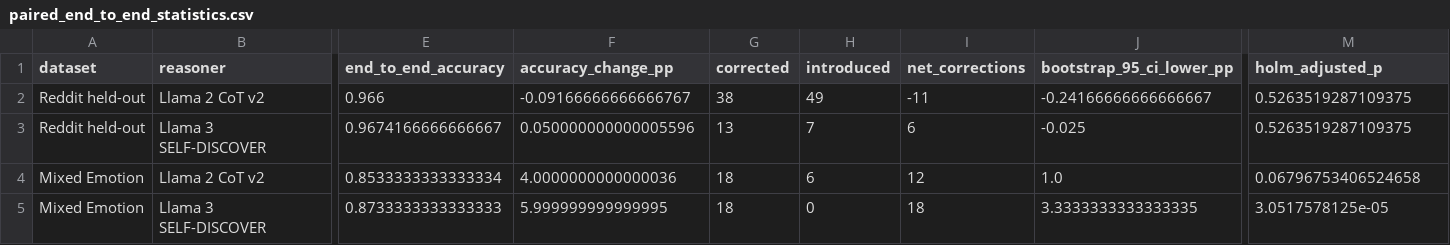
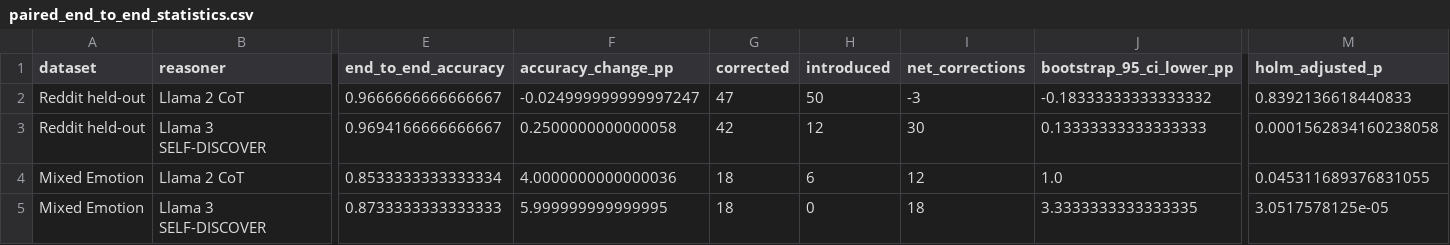
Before and after one commit to WoojinPark-Jay/confidence-guided-llm-reasoning-depression-risk-emotion, a CSV file: reports/statistics/paired_end_to_end_statistics.csv, drawn as a sheet; only a part is shown, gaps mark what is left out; removed rows and columns are numbered as before the commit, all else as after; rows hold the shown columns only; the diff covers the shown part only; the diff names each change by its address in the sheet, - before the commit and + after, or states it on an @@ line.

Commit message:
Align final calibration and statistical reporting

```diff
--- a/reports/statistics/paired_end_to_end_statistics.csv
+++ b/reports/statistics/paired_end_to_end_statistics.csv
-row 2: Reddit held-out | Llama 2 CoT v2 | 0.966 | -0.09166666666666767 | 38 | 49 | -11 | -0.24166666666666667 | 0.5263519287109375
+row 2: Reddit held-out | Llama 2 CoT | 0.9666666666666667 | -0.024999999999997247 | 47 | 50 | -3 | -0.18333333333333332 | 0.8392136618440833
-E3 (end_to_end_accuracy): 0.9674166666666667
+E3 (end_to_end_accuracy): 0.9694166666666667
-F3 (accuracy_change_pp): 0.050000000000005596
+F3 (accuracy_change_pp): 0.2500000000000058
-G3 (corrected): 13
+G3 (corrected): 42
-H3 (introduced): 7
+H3 (introduced): 12
-I3 (net_corrections): 6
+I3 (net_corrections): 30
-J3 (bootstrap_95_ci_lower_pp): -0.025
+J3 (bootstrap_95_ci_lower_pp): 0.13333333333333333
-M3 (holm_adjusted_p): 0.5263519287109375
+M3 (holm_adjusted_p): 0.0001562834160238058
-B4 (reasoner): Llama 2 CoT v2
+B4 (reasoner): Llama 2 CoT
-M4 (holm_adjusted_p): 0.06796753406524658
+M4 (holm_adjusted_p): 0.045311689376831055
```
Also changed, not shown: 2 edited cells elsewhere in this file, 12 other files.
